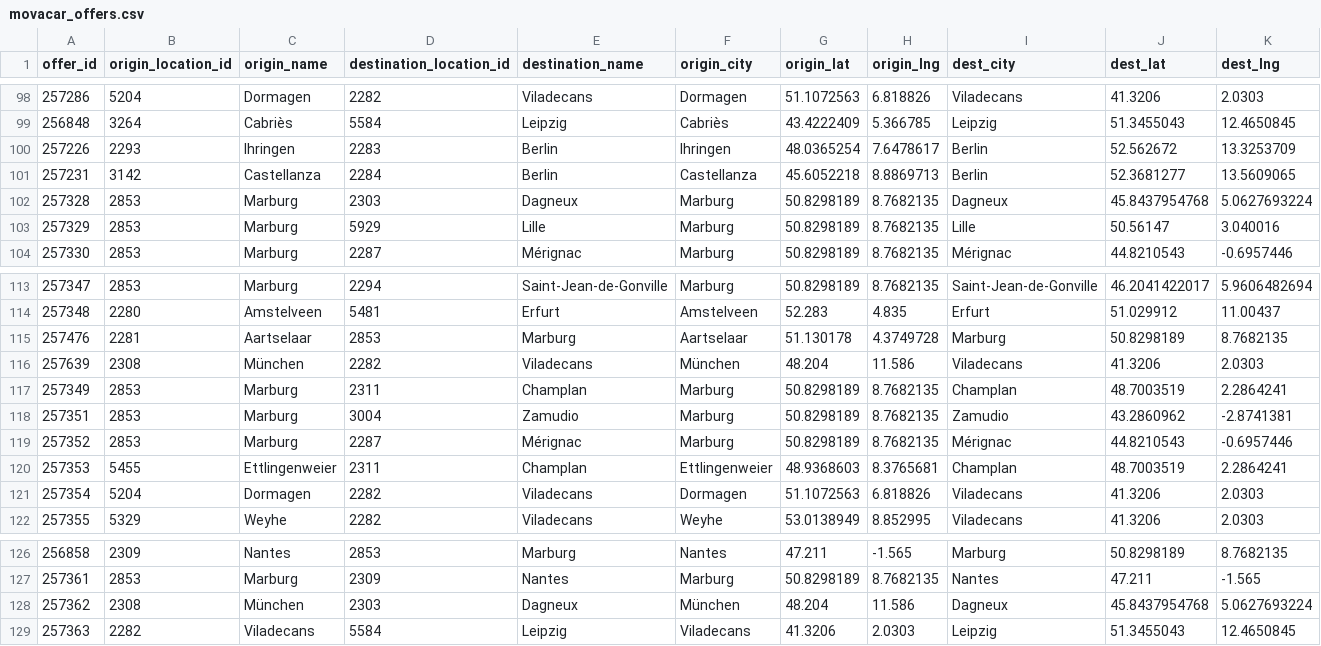
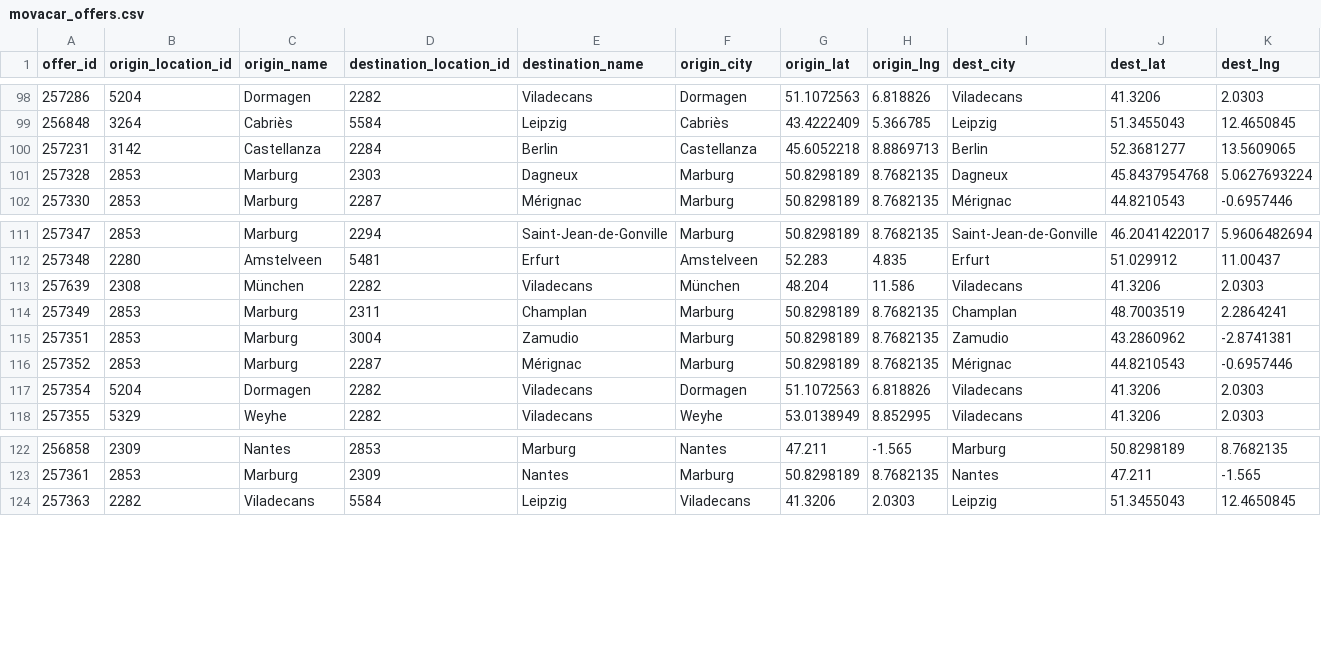
Before and after one commit to zbtwzwht8z-cloud/eurokaefer, a CSV file: data/movacar_offers.csv, drawn as a sheet; only a part is shown, gaps mark what is left out; rows hold the shown columns only; the diff names each change by its address in the sheet, - before the commit and + after, or states it on an @@ line.

```diff
--- a/data/movacar_offers.csv
+++ b/data/movacar_offers.csv
-row 100: 257226 | 2293 | Ihringen | 2283 | Berlin | Ihringen | 48.0365254 | 7.6478617 | Berlin | 52.562672 | 13.3253709
-row 103: 257329 | 2853 | Marburg | 5929 | Lille | Marburg | 50.8298189 | 8.7682135 | Lille | 50.56147 | 3.040016
-row 115: 257476 | 2281 | Aartselaar | 2853 | Marburg | Aartselaar | 51.130178 | 4.3749728 | Marburg | 50.8298189 | 8.7682135
-row 120: 257353 | 5455 | Ettlingenweier | 2311 | Champlan | Ettlingenweier | 48.9368603 | 8.3765681 | Champlan | 48.7003519 | 2.2864241
-row 128: 257362 | 2308 | München | 2303 | Dagneux | München | 48.204 | 11.586 | Dagneux | 45.8437954768 | 5.0627693224
```
Also changed, not shown: 1 other file.
